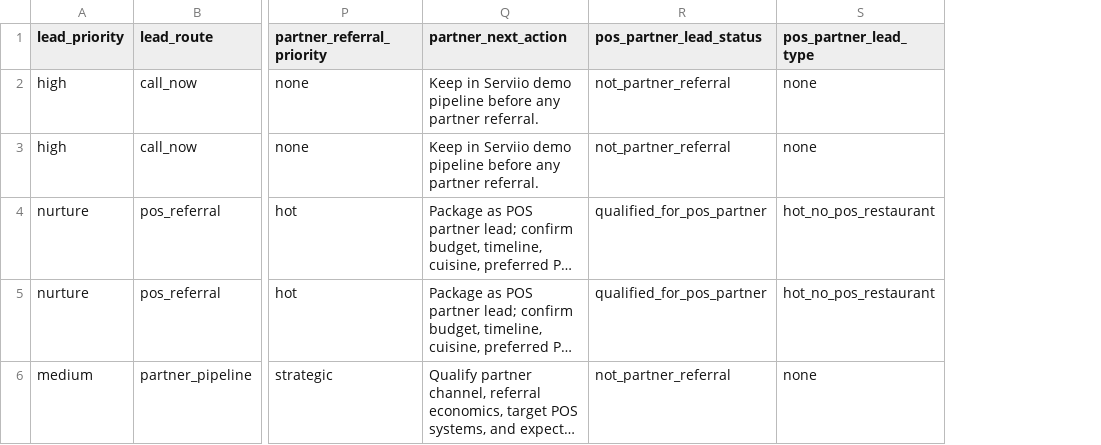
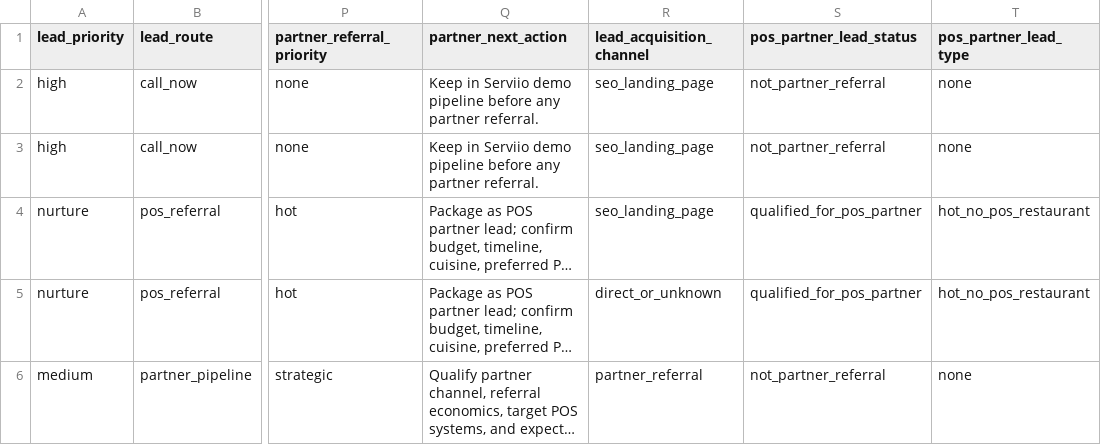
Before and after one commit to kevinliujunyang/serviio-website, a CSV file: docs/sample-scored-leads.csv, drawn as a sheet; only a part is shown, gaps mark what is left out; long unchanged cells end in …; the diff names each change by its address in the sheet, - before the commit and + after, or states it on an @@ line.

Commit message:
Track lead acquisition channels

```diff
--- a/docs/sample-scored-leads.csv
+++ b/docs/sample-scored-leads.csv
+column R (lead_acquisition_channel), rows 2-6: seo_landing_page | seo_landing_page | seo_landing_page | direct_or_unknown | partner_referral
```
Also changed, not shown: docs/sample-customer-proof-followups.csv, docs/sample-demo-leads.csv, 6 other files.
